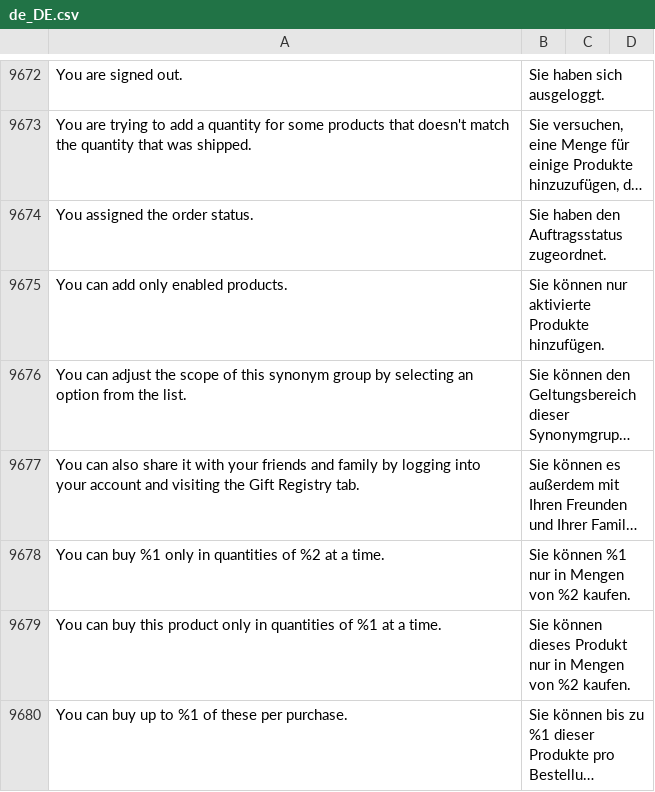
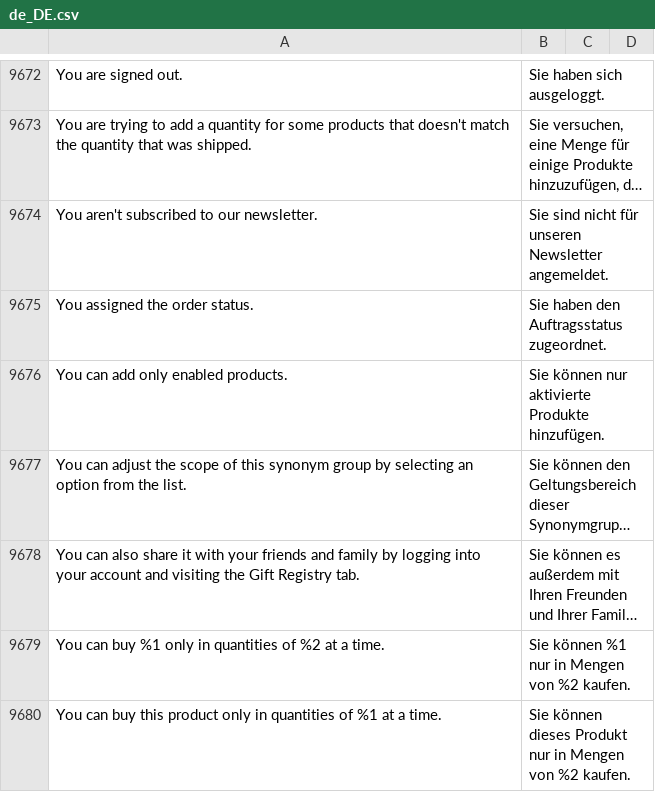
Before and after one commit to splendidinternet/Magento2_German_LocalePack_de_DE, a CSV file: de_DE.csv, drawn as a sheet; only a part is shown, gaps mark what is left out; the shorter side is filled out with more unchanged rows; long unchanged cells end in …; the diff names each change by its address in the sheet, - before the commit and + after, or states it on an @@ line.

Commit message:
:globe_with_meridians: Add missing translation
Add missing translation for user profile information "You aren't subscribed to our newsletter."

```diff
--- a/de_DE.csv
+++ b/de_DE.csv
+row 9674: You aren't subscribed to our newsletter. | Sie sind nicht für unseren Newsletter angemeldet.
```
